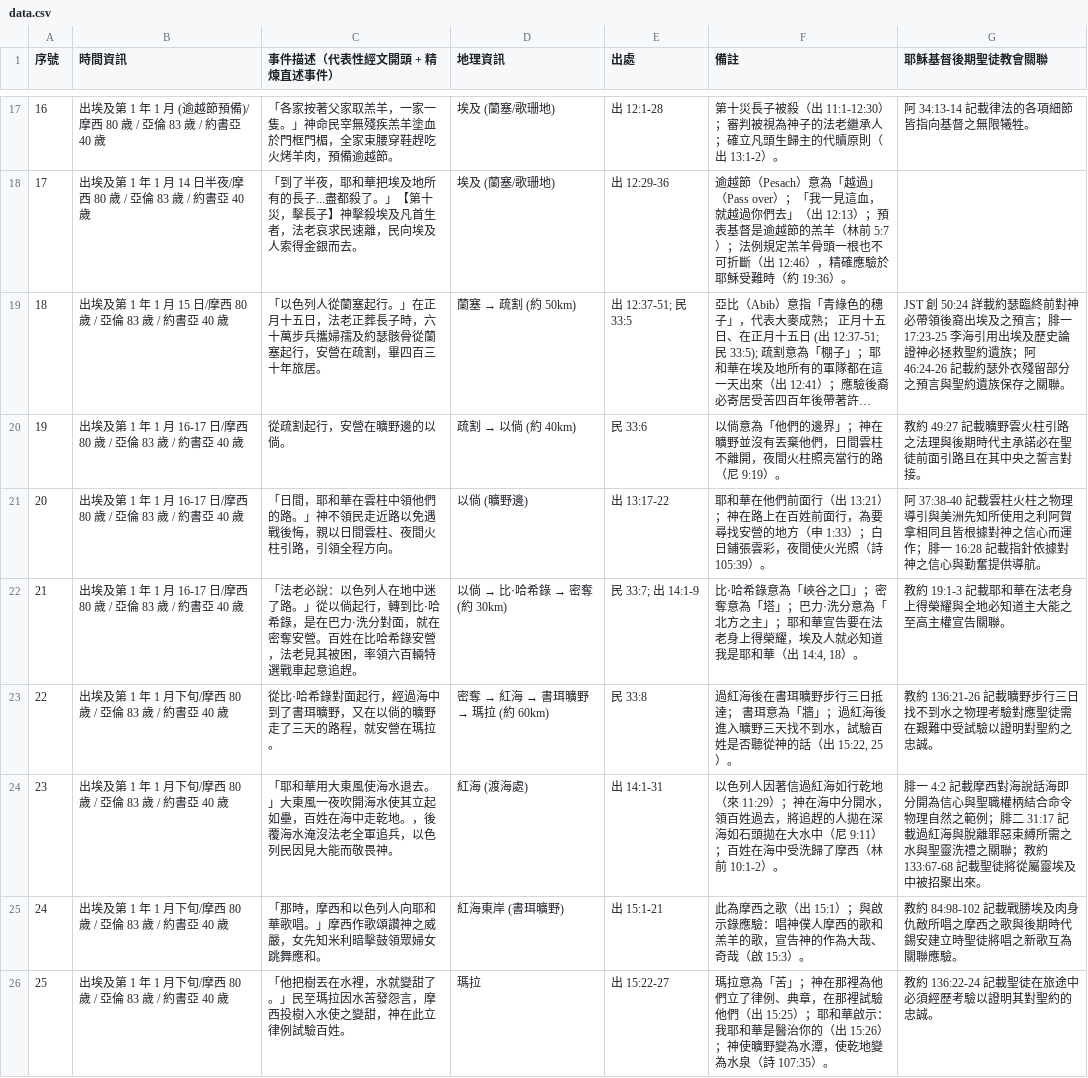
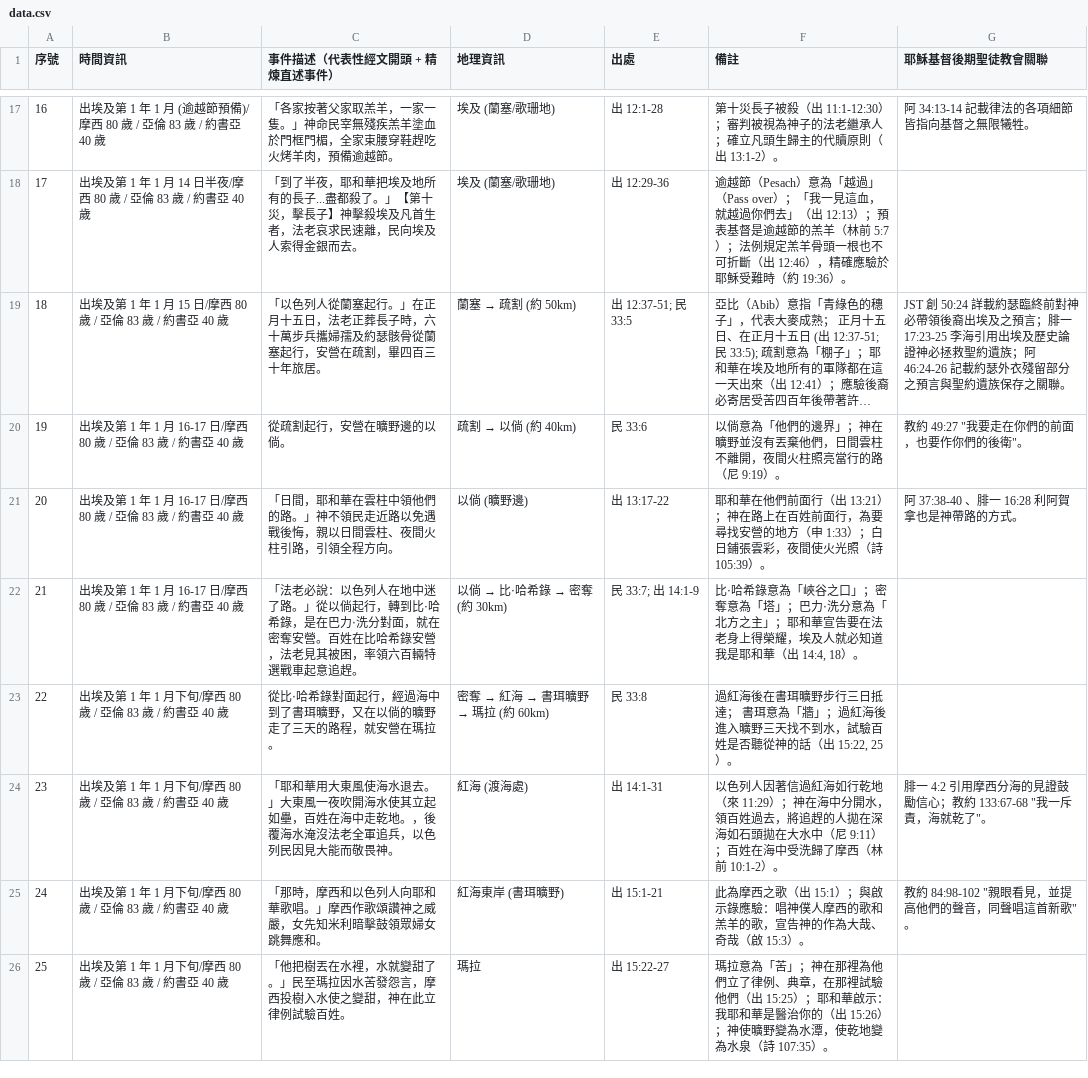
Before and after one commit to Kunbao-chen/bible-map, a CSV file: Exodus/data.csv, drawn as a sheet; only a part is shown, gaps mark what is left out; long unchanged cells end in …; the diff covers the shown part only; the diff names each change by its address in the sheet, - before the commit and + after, or states it on an @@ line.

Commit message:
Update data.csv

```diff
--- a/Exodus/data.csv
+++ b/Exodus/data.csv
-G20 (耶穌基督後期聖徒教會關聯): 教約 49:27 記載曠野雲火柱引路之法理與後期時代主承諾必在聖徒前面引路且在其中央之誓言對接。
+G20 (耶穌基督後期聖徒教會關聯): 教約 49:27 "我要走在你們的前面，也要作你們的後衛"。
-G21 (耶穌基督後期聖徒教會關聯): 阿 37:38-40 記載雲柱火柱之物理導引與美洲先知所使用之利阿賀拿相同且皆根據對神之信心而運作；腓一 16:28 記載指針依據對神之信心與勤奮提供導航。
+G21 (耶穌基督後期聖徒教會關聯): 阿 37:38-40 、腓一 16:28 利阿賀拿也是神帶路的方式。
-G22 (耶穌基督後期聖徒教會關聯): 教約 19:1-3 記載耶和華在法老身上得榮耀與全地必知道主大能之至高主權宣告關聯。
+G22 (耶穌基督後期聖徒教會關聯): (empty)
-G23 (耶穌基督後期聖徒教會關聯): 教約 136:21-26 記載曠野步行三日找不到水之物理考驗對應聖徒需在艱難中受試驗以證明對聖約之忠誠。
+G23 (耶穌基督後期聖徒教會關聯): (empty)
-G24 (耶穌基督後期聖徒教會關聯): 腓一 4:2 記載摩西對海說話海即分開為信心與聖職權柄結合命令物理自然之範例；腓二 31:17 記載過紅海與脫離罪惡束縛所需之水與聖靈洗禮之關聯；教約 133:67-68 記載聖徒將從屬靈埃及中被招聚出來。
+G24 (耶穌基督後期聖徒教會關聯): 腓一 4:2 引用摩西分海的見證鼓勵信心；教約 133:67-68 "我一斥責，海就乾了"。
-G25 (耶穌基督後期聖徒教會關聯): 教約 84:98-102 記載戰勝埃及肉身仇敵所唱之摩西之歌與後期時代錫安建立時聖徒將唱之新歌互為關聯應驗。
+G25 (耶穌基督後期聖徒教會關聯): 教約 84:98-102 "親眼看見，並提高他們的聲音，同聲唱這首新歌"。
-G26 (耶穌基督後期聖徒教會關聯): 教約 136:22-24 記載聖徒在旅途中必須經歷考驗以證明其對聖約的忠誠。
+G26 (耶穌基督後期聖徒教會關聯): (empty)
```
Also changed, not shown: 35 edited cells elsewhere in this file.
